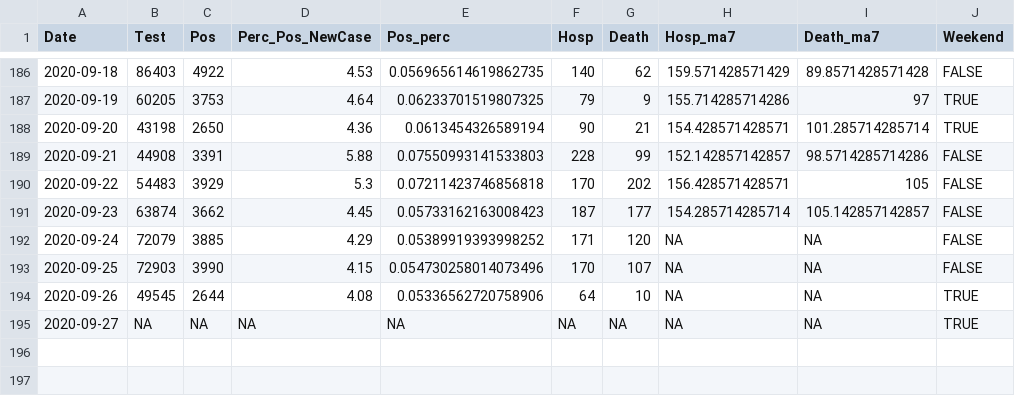
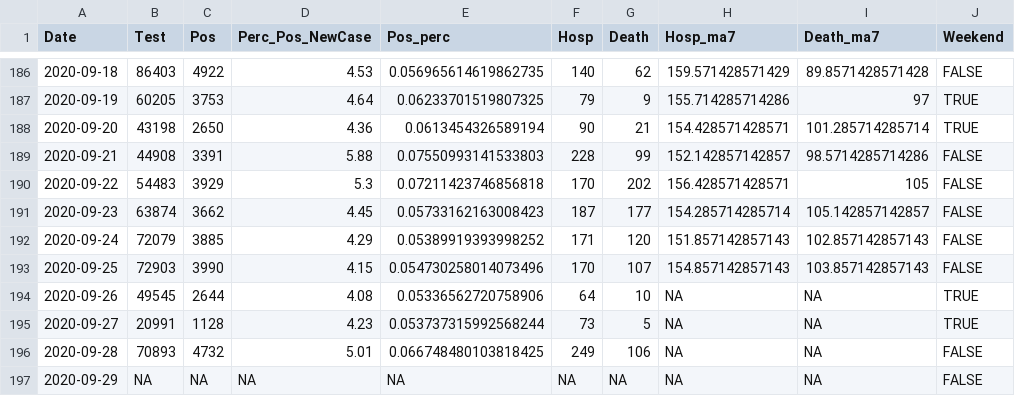
Before and after one commit to kokbent/covis19-data, a CSV file: statewide-thd.csv, drawn as a sheet; only a part is shown, gaps mark what is left out.

```diff
--- a/statewide-thd.csv
+++ b/statewide-thd.csv
@@ -191,5 +191,7 @@ Date,Test,Pos,Perc_Pos_NewCase,Pos_perc,Hosp,Death,Hosp_ma7,Death_ma7,Weekend
 2020-09-23,63874,3662,4.45,0.05733162163008423,187,177,154.285714285714,105.142857142857,FALSE
-2020-09-24,72079,3885,4.29,0.05389919393998252,171,120,NA,NA,FALSE
-2020-09-25,72903,3990,4.15,0.054730258014073496,170,107,NA,NA,FALSE
+2020-09-24,72079,3885,4.29,0.05389919393998252,171,120,151.857142857143,102.857142857143,FALSE
+2020-09-25,72903,3990,4.15,0.054730258014073496,170,107,154.857142857143,103.857142857143,FALSE
 2020-09-26,49545,2644,4.08,0.05336562720758906,64,10,NA,NA,TRUE
-2020-09-27,NA,NA,NA,NA,NA,NA,NA,NA,TRUE
+2020-09-27,20991,1128,4.23,0.053737315992568244,73,5,NA,NA,TRUE
+2020-09-28,70893,4732,5.01,0.066748480103818425,249,106,NA,NA,FALSE
+2020-09-29,NA,NA,NA,NA,NA,NA,NA,NA,FALSE
```
Also changed, not shown: case_ev.csv, ct_pos_perc.csv, 3 other files.
